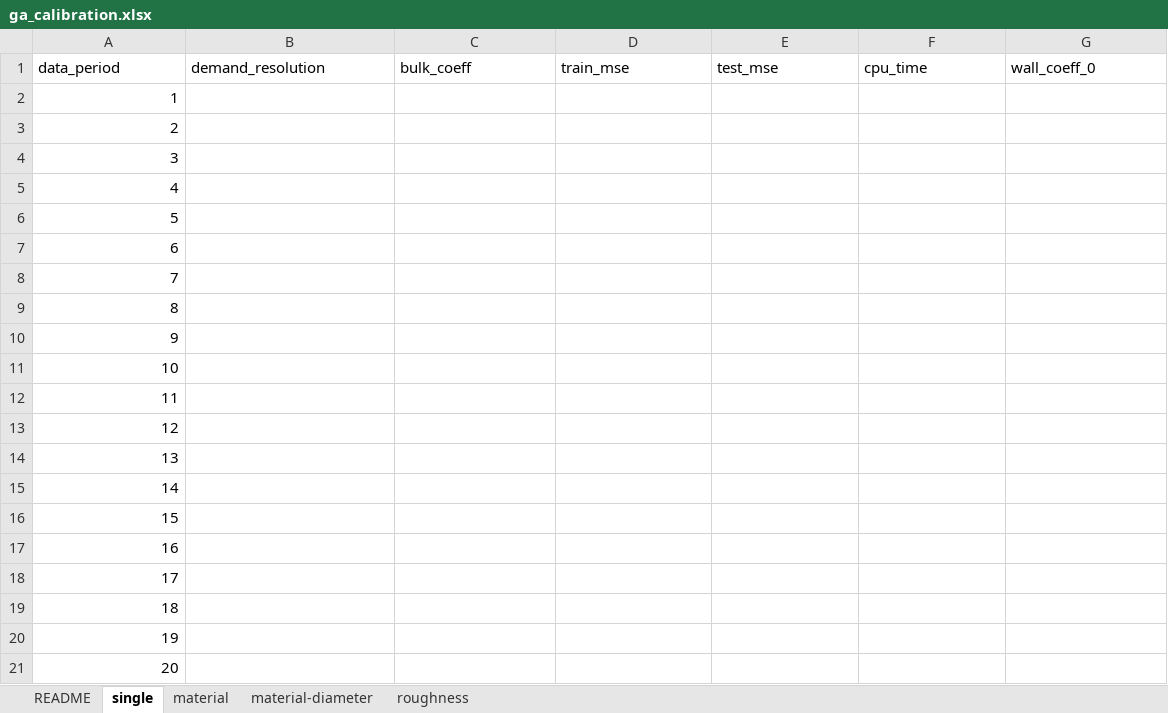
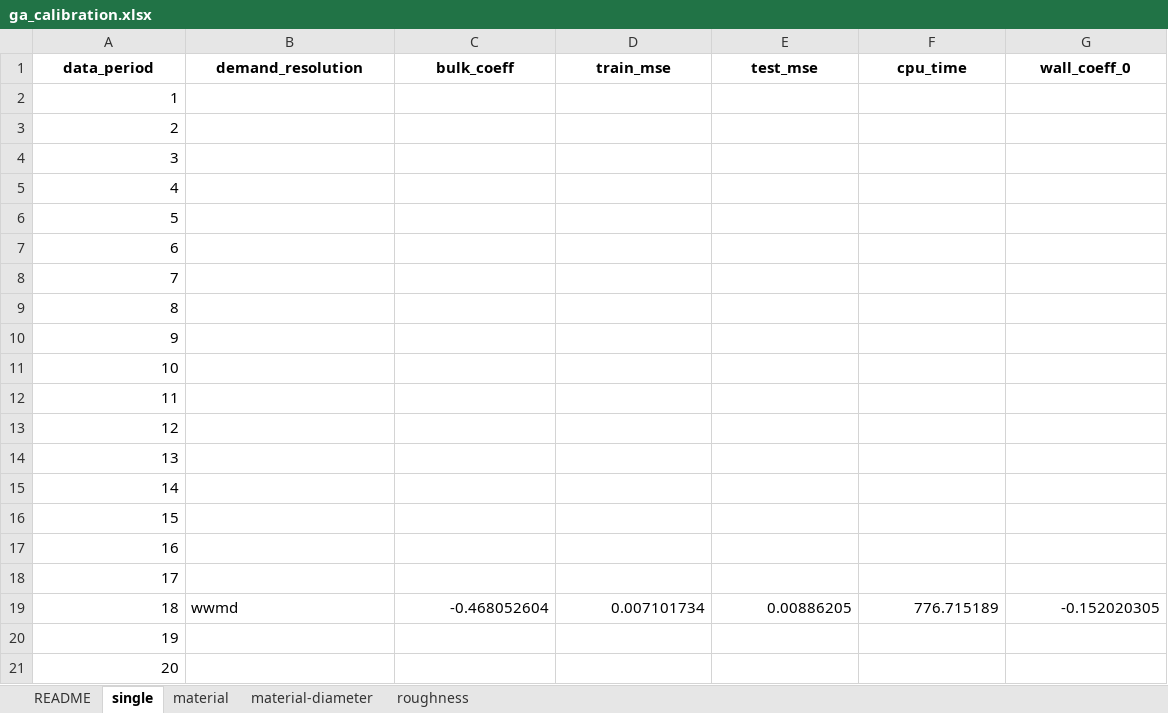
Before and after one commit to bradleywjenks/bayesian-wq-calibration, an Excel workbook: results/wq/ga_calibration.xlsx, sheet single, drawn as a sheet; values as stored, in another font and other column widths than the file's, no borders; the diff names each change by its address in the sheet, - before the commit and + after, or states it on an @@ line.

```diff
--- a/results/wq/ga_calibration.xlsx (sheet single)
+++ b/results/wq/ga_calibration.xlsx (sheet single)
@@ A1:G1 bold: off → on, alignment: left → center @@
-B19 (demand_resolution): (empty)
+B19 (demand_resolution): wwmd
-C19 (bulk_coeff): (empty)
+C19 (bulk_coeff): -0.468052604
-D19 (train_mse): (empty)
+D19 (train_mse): 0.007101734
-E19 (test_mse): (empty)
+E19 (test_mse): 0.00886205
-F19 (cpu_time): (empty)
+F19 (cpu_time): 776.715189
-G19 (wall_coeff_0): (empty)
+G19 (wall_coeff_0): -0.152020305
```
Also changed, not shown: sheet material-diameter, 2 other files.
